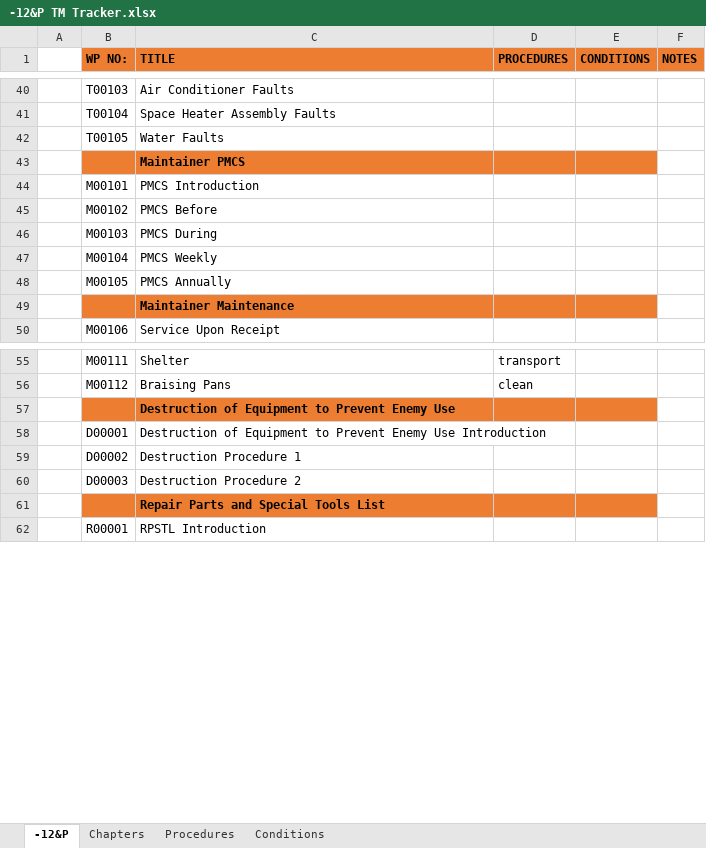
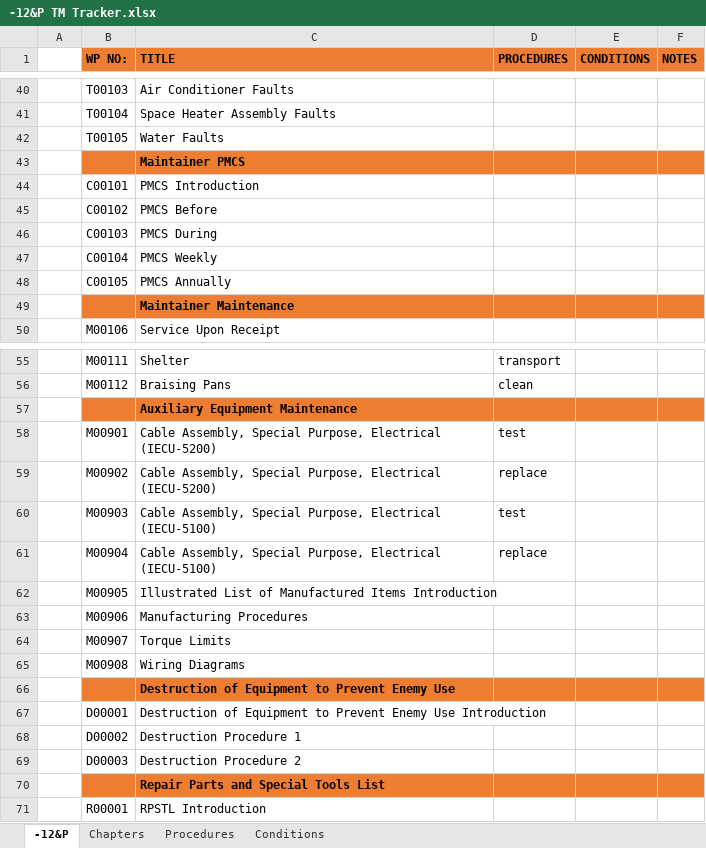
Before and after one commit to Tech-Research-Group/TM-Generator, an Excel workbook: trackers/-12&P TM Tracker.xlsx, sheet -12&P, drawn as a sheet; only a part is shown, gaps mark what is left out; values as stored, in another font and other column widths than the file's, no borders; addresses are those after the commit; the diff covers the shown part only; the diff names each change by its address in the sheet, - before the commit and + after, or states it on an @@ line.

```diff
--- a/trackers/-12&P TM Tracker.xlsx (sheet -12&P)
+++ b/trackers/-12&P TM Tracker.xlsx (sheet -12&P)
-F43 fill: none
+F43 fill: #ED7D31
-B44 (WP NO:): M00101
+B44 (WP NO:): C00101
-B45 (WP NO:): M00102
+B45 (WP NO:): C00102
-B46 (WP NO:): M00103
+B46 (WP NO:): C00103
-B47 (WP NO:): M00104
+B47 (WP NO:): C00104
-B48 (WP NO:): M00105
+B48 (WP NO:): C00105
-F49 fill: none
+F49 fill: #ED7D31
+row 57:  |  | Auxiliary Equipment Maintenance
+row 58:  | M00901 | Cable Assembly, Special Purpose, Electrical (IECU-5200) | test
+row 59:  | M00902 | Cable Assembly, Special Purpose, Electrical (IECU-5200) | replace
+row 60:  | M00903 | Cable Assembly, Special Purpose, Electrical (IECU-5100) | test
+row 61:  | M00904 | Cable Assembly, Special Purpose, Electrical (IECU-5100) | replace
+row 62:  | M00905 | Illustrated List of Manufactured Items Introduction
+row 63:  | M00906 | Manufacturing Procedures
+row 64:  | M00907 | Torque Limits
+row 65:  | M00908 | Wiring Diagrams
-F66 fill: none
+F66 fill: #ED7D31
-F70 fill: none
+F70 fill: #ED7D31
```
Also changed, not shown: 5 edited cells and cell formats elsewhere in this sheet, sheet Chapters, trackers/-10 TM Tracker.xlsx, 45 other files.
